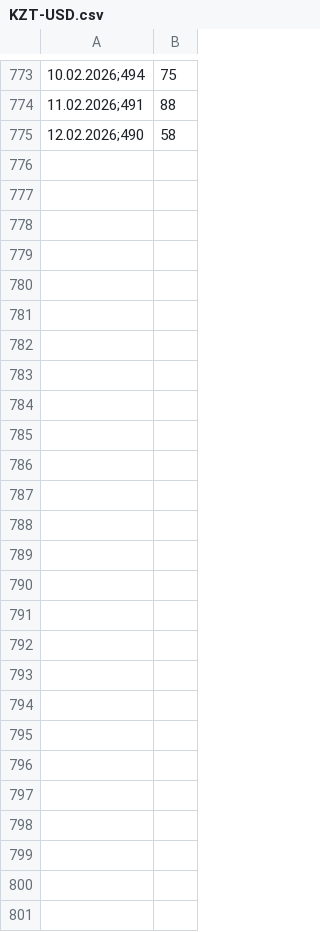
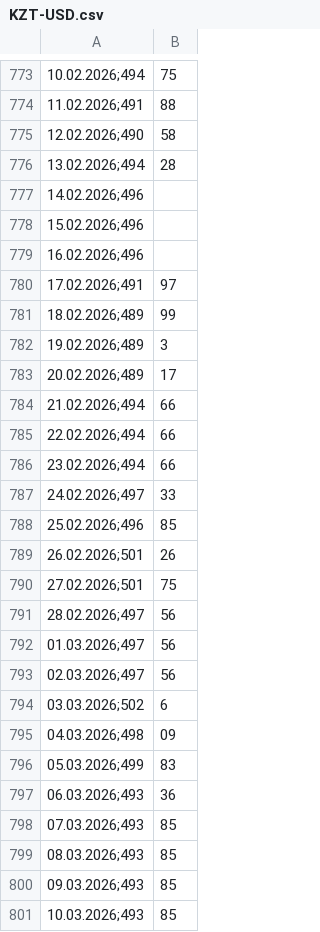
Before and after one commit to NightRunnerEB/CryptoTax-Go, a CSV file: services/price-svc/KZT-USD.csv, drawn as a sheet; only a part is shown, gaps mark what is left out.

Commit message:
[price-svc] Add KZT/USD dataset and implement KZT FX source

```diff
--- a/services/price-svc/KZT-USD.csv
+++ b/services/price-svc/KZT-USD.csv
@@ -775 +775,27 @@
 12.02.2026;490,58
+13.02.2026;494,28
+14.02.2026;496
+15.02.2026;496
+16.02.2026;496
+17.02.2026;491,97
+18.02.2026;489,99
+19.02.2026;489,3
+20.02.2026;489,17
+21.02.2026;494,66
+22.02.2026;494,66
+23.02.2026;494,66
+24.02.2026;497,33
+25.02.2026;496,85
+26.02.2026;501,26
+27.02.2026;501,75
+28.02.2026;497,56
+01.03.2026;497,56
+02.03.2026;497,56
+03.03.2026;502,6
+04.03.2026;498,09
+05.03.2026;499,83
+06.03.2026;493,36
+07.03.2026;493,85
+08.03.2026;493,85
+09.03.2026;493,85
+10.03.2026;493,85
```
Also changed, not shown: 2 other files.
